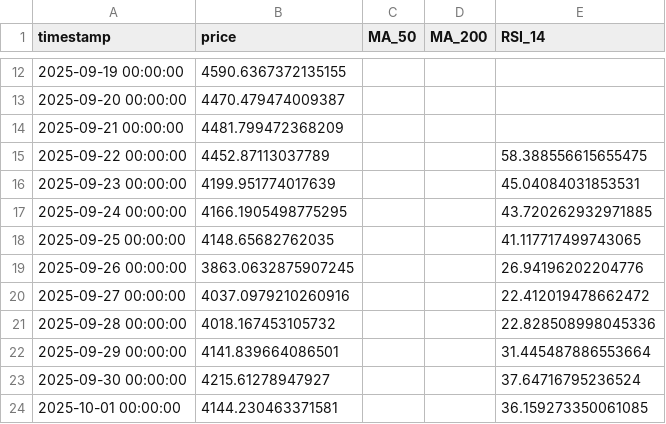
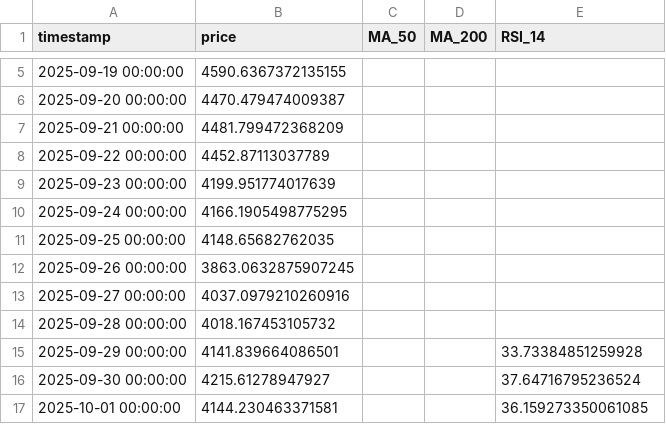
Before and after one commit to Fedric-Reform/MarketDataResearch2, a CSV file: ETH_priceindicators.csv, drawn as a sheet; only a part is shown, gaps mark what is left out; the diff covers the shown part only.

```diff
--- a/ETH_priceindicators.csv
+++ b/ETH_priceindicators.csv
@@ -14,10 +7,10 @@ timestamp,price,MA_50,MA_200,RSI_14
 2025-09-21 00:00:00,4481.799472368209,,,
-2025-09-22 00:00:00,4452.87113037789,,,58.388556615655475
-2025-09-23 00:00:00,4199.951774017639,,,45.04084031853531
-2025-09-24 00:00:00,4166.1905498775295,,,43.720262932971885
-2025-09-25 00:00:00,4148.65682762035,,,41.117717499743065
-2025-09-26 00:00:00,3863.0632875907245,,,26.94196202204776
-2025-09-27 00:00:00,4037.0979210260916,,,22.412019478662472
-2025-09-28 00:00:00,4018.167453105732,,,22.828508998045336
-2025-09-29 00:00:00,4141.839664086501,,,31.445487886553664
+2025-09-22 00:00:00,4452.87113037789,,,
+2025-09-23 00:00:00,4199.951774017639,,,
+2025-09-24 00:00:00,4166.1905498775295,,,
+2025-09-25 00:00:00,4148.65682762035,,,
+2025-09-26 00:00:00,3863.0632875907245,,,
+2025-09-27 00:00:00,4037.0979210260916,,,
+2025-09-28 00:00:00,4018.167453105732,,,
+2025-09-29 00:00:00,4141.839664086501,,,33.73384851259928
 2025-09-30 00:00:00,4215.61278947927,,,37.64716795236524
```
Also changed, not shown: 8 added rows, 8 removed rows and 18 edited cells elsewhere in this file, BTC_priceindicators.csv.
